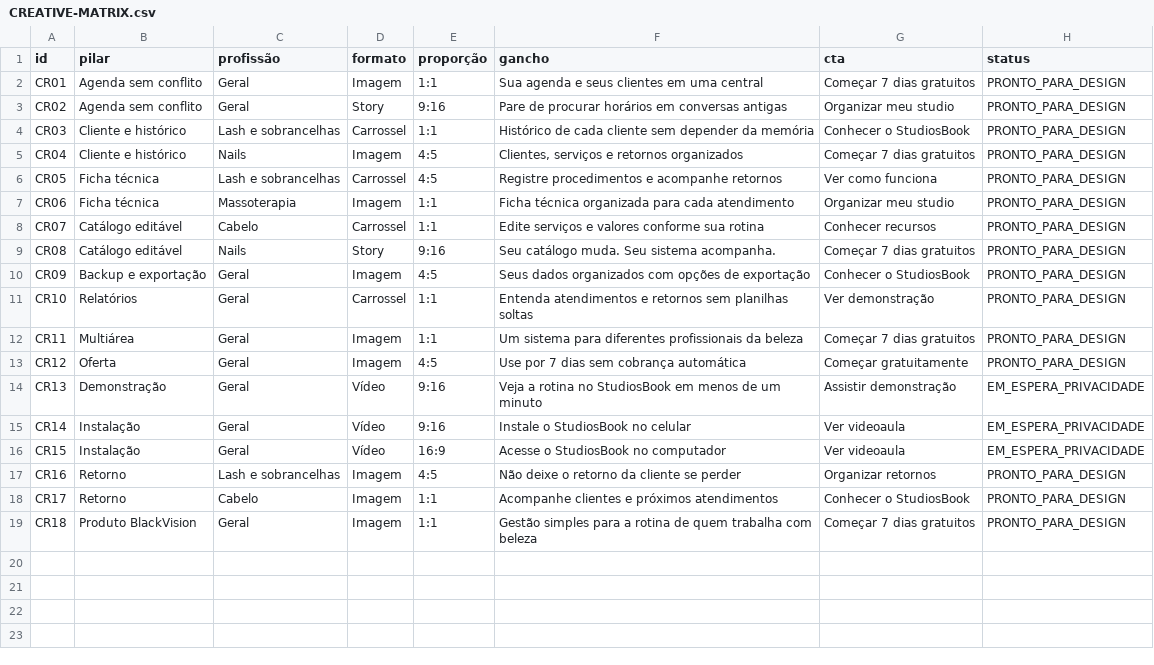
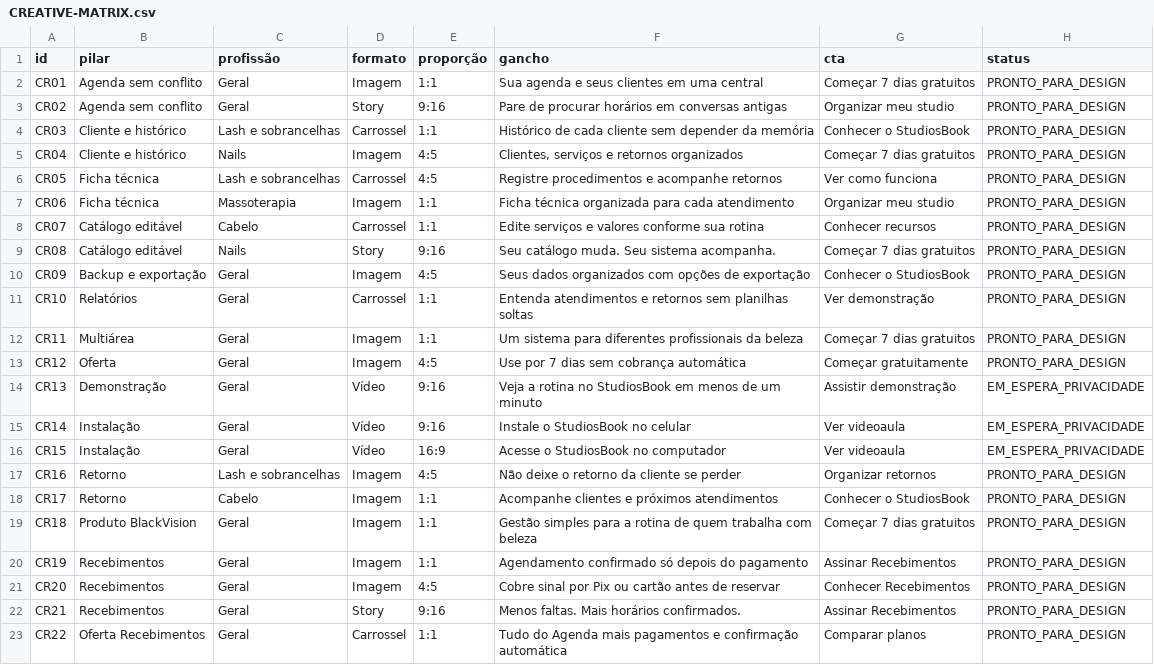
Before and after one commit to blackvisionbr-eng/studiosbook, a CSV file: docs/marketing/CREATIVE-MATRIX.csv, drawn as a sheet.

```diff
--- a/docs/marketing/CREATIVE-MATRIX.csv
+++ b/docs/marketing/CREATIVE-MATRIX.csv
@@ -19 +19,5 @@ CR17,Retorno,Cabelo,Imagem,1:1,"Acompanhe clientes e próximos atendimentos","Co
 CR18,Produto BlackVision,Geral,Imagem,1:1,"Gestão simples para a rotina de quem trabalha com beleza","Começar 7 dias gratuitos",PRONTO_PARA_DESIGN
+CR19,Recebimentos,Geral,Imagem,1:1,"Agendamento confirmado só depois do pagamento","Assinar Recebimentos",PRONTO_PARA_DESIGN
+CR20,Recebimentos,Geral,Imagem,4:5,"Cobre sinal por Pix ou cartão antes de reservar","Conhecer Recebimentos",PRONTO_PARA_DESIGN
+CR21,Recebimentos,Geral,Story,9:16,"Menos faltas. Mais horários confirmados.","Assinar Recebimentos",PRONTO_PARA_DESIGN
+CR22,Oferta Recebimentos,Geral,Carrossel,1:1,"Tudo do Agenda mais pagamentos e confirmação automática","Comparar planos",PRONTO_PARA_DESIGN
```
Also changed, not shown: docs/marketing/ASSET-INVENTORY.csv, docs/marketing/CAMPAIGN-MATRIX.csv, 21 other files.
